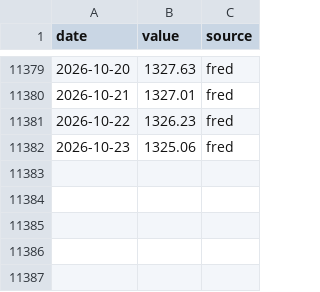
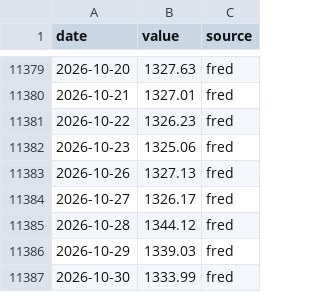
Before and after one commit to SANGMOLEE/soxl-data, a CSV file: data/macro/DEXKOUS.csv, drawn as a sheet; only a part is shown, gaps mark what is left out; the diff names each change by its address in the sheet, - before the commit and + after, or states it on an @@ line.

```diff
--- a/data/macro/DEXKOUS.csv
+++ b/data/macro/DEXKOUS.csv
+row 11383: 2026-10-26 | 1327.13 | fred
+row 11384: 2026-10-27 | 1326.17 | fred
+row 11385: 2026-10-28 | 1344.12 | fred
+row 11386: 2026-10-29 | 1339.03 | fred
+row 11387: 2026-10-30 | 1333.99 | fred
```
Also changed, not shown: data/prices/MU.csv, data/prices/NVDA.csv, 13 other files.
